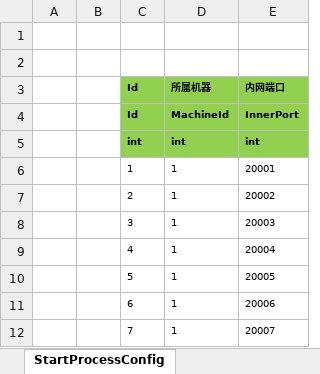
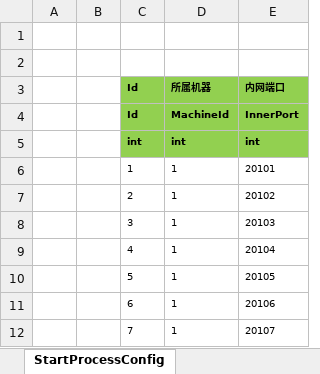
Before and after one commit to egametang/ET, an Excel workbook: Unity/Assets/Config/Excel/StartConfig/RouterTest/StartProcessConfig@s.xlsx, sheet StartProcessConfig, drawn as a sheet; values as stored, in another font and other column widths than the file's, no borders; the diff names each change by its address in the sheet, - before the commit and + after, or states it on an @@ line.

```diff
--- a/Unity/Assets/Config/Excel/StartConfig/RouterTest/StartProcessConfig@s.xlsx (sheet StartProcessConfig)
+++ b/Unity/Assets/Config/Excel/StartConfig/RouterTest/StartProcessConfig@s.xlsx (sheet StartProcessConfig)
-E6: 20001
+E6: 20101
-E7: 20002
+E7: 20102
-E8: 20003
+E8: 20103
-E9: 20004
+E9: 20104
-E10: 20005
+E10: 20105
-E11: 20006
+E11: 20106
-E12: 20007
+E12: 20107
```
Also changed, not shown: 26 other files.
